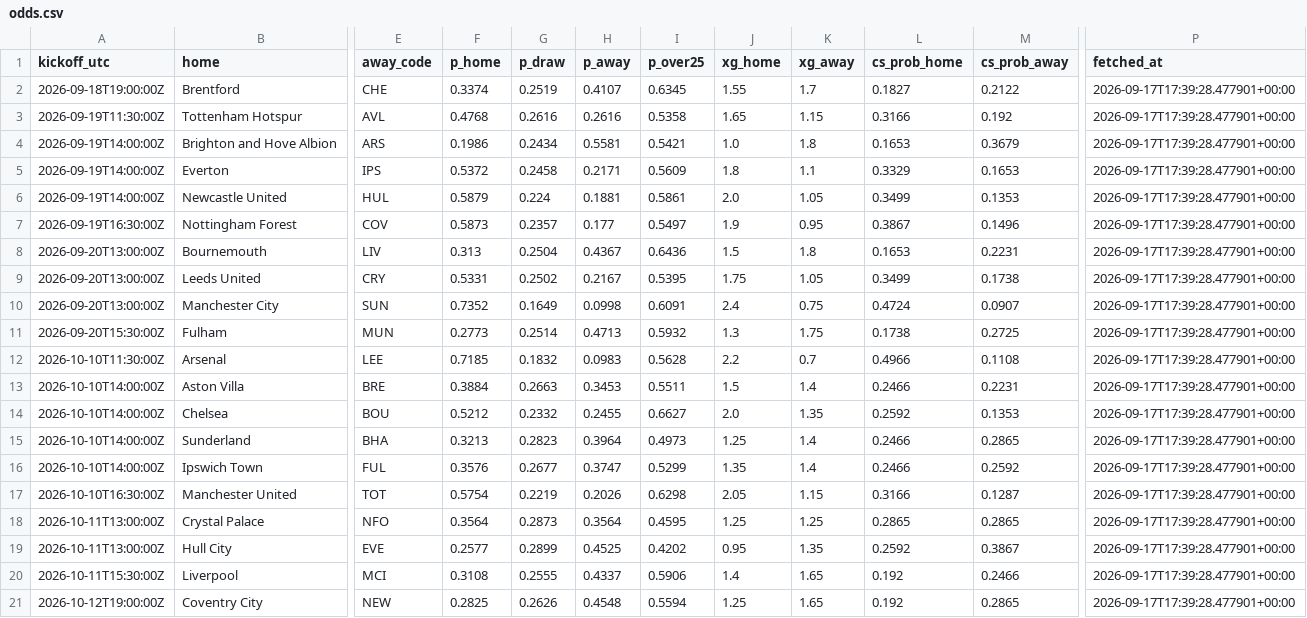
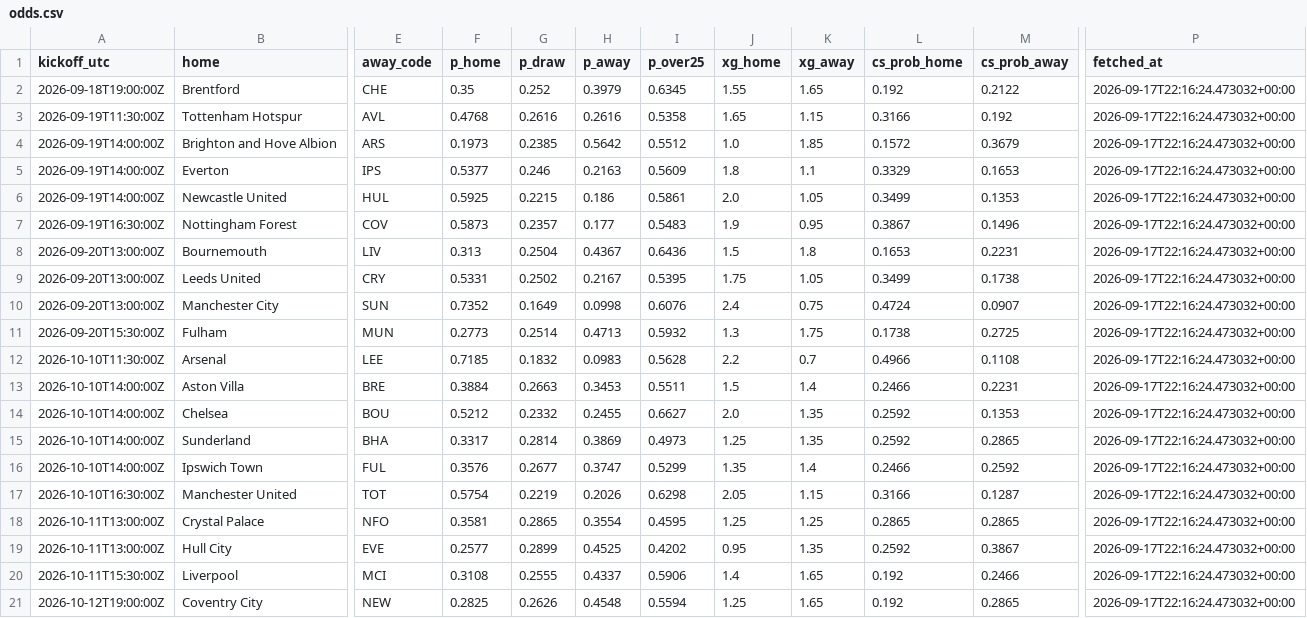
Before and after one commit to olly1928/fpl-mirror, a CSV file: data/odds.csv, drawn as a sheet; only a part is shown, gaps mark what is left out; the diff names each change by its address in the sheet, - before the commit and + after, or states it on an @@ line.

```diff
--- a/data/odds.csv
+++ b/data/odds.csv
-F2 (p_home): 0.3374
+F2 (p_home): 0.35
-G2 (p_draw): 0.2519
+G2 (p_draw): 0.252
-H2 (p_away): 0.4107
+H2 (p_away): 0.3979
-K2 (xg_away): 1.7
+K2 (xg_away): 1.65
-L2 (cs_prob_home): 0.1827
+L2 (cs_prob_home): 0.192
-P2:P21 (fetched_at): 2026-09-17T17:39:28.477901+00:00
+P2:P21 (fetched_at): 2026-09-17T22:16:24.473032+00:00
-F4 (p_home): 0.1986
+F4 (p_home): 0.1973
-G4 (p_draw): 0.2434
+G4 (p_draw): 0.2385
-H4 (p_away): 0.5581
+H4 (p_away): 0.5642
-I4 (p_over25): 0.5421
+I4 (p_over25): 0.5512
-K4 (xg_away): 1.8
+K4 (xg_away): 1.85
-L4 (cs_prob_home): 0.1653
+L4 (cs_prob_home): 0.1572
-F5 (p_home): 0.5372
+F5 (p_home): 0.5377
-G5 (p_draw): 0.2458
+G5 (p_draw): 0.246
-H5 (p_away): 0.2171
+H5 (p_away): 0.2163
-F6 (p_home): 0.5879
+F6 (p_home): 0.5925
-G6 (p_draw): 0.224
+G6 (p_draw): 0.2215
-H6 (p_away): 0.1881
+H6 (p_away): 0.186
-I7 (p_over25): 0.5497
+I7 (p_over25): 0.5483
-I10 (p_over25): 0.6091
+I10 (p_over25): 0.6076
-F15 (p_home): 0.3213
+F15 (p_home): 0.3317
-G15 (p_draw): 0.2823
+G15 (p_draw): 0.2814
-H15 (p_away): 0.3964
+H15 (p_away): 0.3869
-K15 (xg_away): 1.4
+K15 (xg_away): 1.35
-L15 (cs_prob_home): 0.2466
+L15 (cs_prob_home): 0.2592
-F18 (p_home): 0.3564
+F18 (p_home): 0.3581
-G18 (p_draw): 0.2873
+G18 (p_draw): 0.2865
-H18 (p_away): 0.3564
+H18 (p_away): 0.3554
```
Also changed, not shown: 2 other files.
